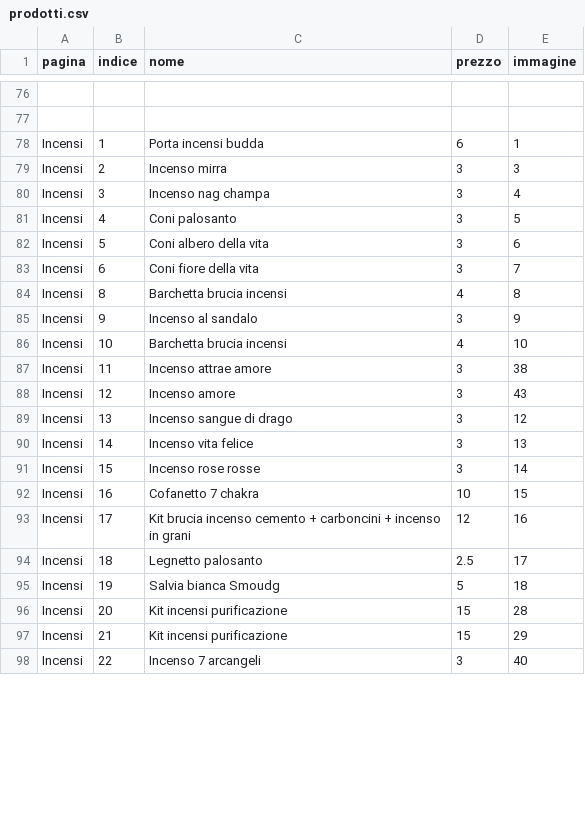
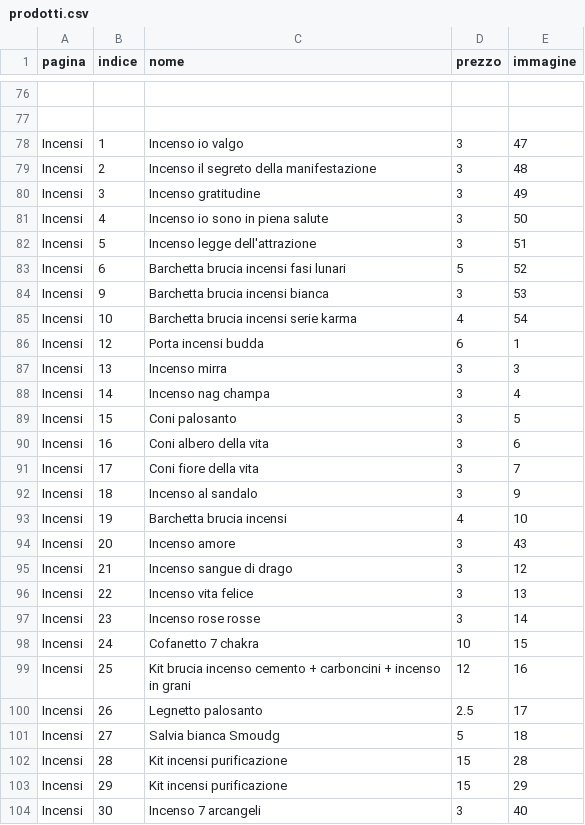
Before and after one commit to Alhenagenesa/alhenagenesa, a CSV file: prodotti.csv, drawn as a sheet; only a part is shown, gaps mark what is left out; removed rows and columns are numbered as before the commit, all else as after; the diff covers the shown part only; the diff names each change by its address in the sheet, - before the commit and + after, or states it on an @@ line.

Commit message:
Add files via upload

```diff
--- a/prodotti.csv
+++ b/prodotti.csv
+row 78: Incensi | 1 | Incenso io valgo | 3 | 47
+row 79: Incensi | 2 | Incenso il segreto della manifestazione | 3 | 48
+row 80: Incensi | 3 | Incenso gratitudine | 3 | 49
+row 81: Incensi | 4 | Incenso io sono in piena salute | 3 | 50
+row 82: Incensi | 5 | Incenso legge dell'attrazione | 3 | 51
+row 83: Incensi | 6 | Barchetta brucia incensi fasi lunari | 5 | 52
+row 84: Incensi | 9 | Barchetta brucia incensi bianca | 3 | 53
+row 85: Incensi | 10 | Barchetta brucia incensi serie karma | 4 | 54
-B86 (indice): 1
+B86 (indice): 12
-B87 (indice): 2
+B87 (indice): 13
-B88 (indice): 3
+B88 (indice): 14
-B89 (indice): 4
+B89 (indice): 15
-B90 (indice): 5
+B90 (indice): 16
-B91 (indice): 6
+B91 (indice): 17
-row 84: Incensi | 8 | Barchetta brucia incensi | 4 | 8
-B92 (indice): 9
+B92 (indice): 18
-B93 (indice): 10
+B93 (indice): 19
-row 87: Incensi | 11 | Incenso attrae amore | 3 | 38
-B94 (indice): 12
+B94 (indice): 20
-B95 (indice): 13
+B95 (indice): 21
-B96 (indice): 14
+B96 (indice): 22
-B97 (indice): 15
+B97 (indice): 23
-B98 (indice): 16
+B98 (indice): 24
-B99 (indice): 17
+B99 (indice): 25
-B100 (indice): 18
+B100 (indice): 26
-B101 (indice): 19
+B101 (indice): 27
-B102 (indice): 20
+B102 (indice): 28
-B103 (indice): 21
+B103 (indice): 29
-B104 (indice): 22
+B104 (indice): 30
```
Also changed, not shown: 2 added rows and 23 edited cells elsewhere in this file.
